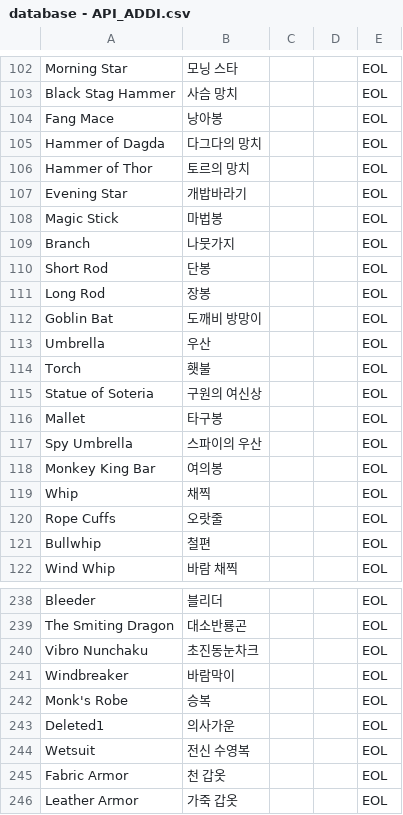
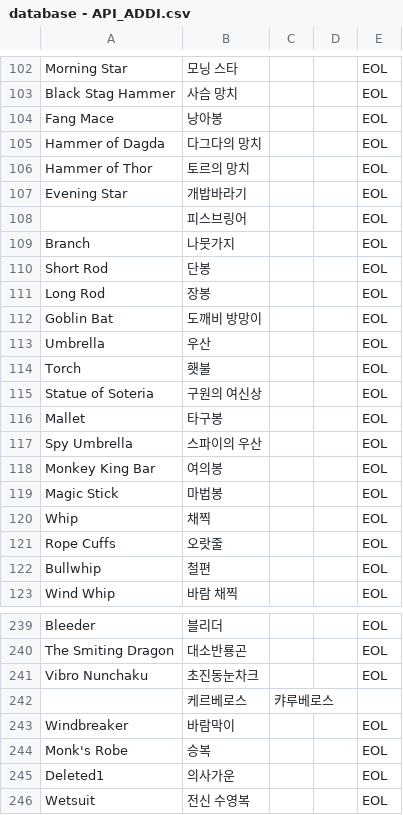
Before and after one commit to wani3327/erbsItem, a CSV file: database - API_ADDI.csv, drawn as a sheet; only a part is shown, gaps mark what is left out; the shorter side is filled out with more unchanged rows.

```diff
--- a/database - API_ADDI.csv
+++ b/database - API_ADDI.csv
@@ -107,3 +107,3 @@ Hammer of Thor,토르의 망치,,,EOL
 Evening Star,개밥바라기,,,EOL
-Magic Stick,마법봉,,,EOL
+,피스브링어,,,EOL
 Branch,나뭇가지,,,EOL
@@ -118,2 +118,3 @@ Spy Umbrella,스파이의 우산,,,EOL
 Monkey King Bar,여의봉,,,EOL
+Magic Stick,마법봉,,,EOL
 Whip,채찍,,,EOL
@@ -240,2 +241,3 @@ The Smiting Dragon,대소반룡곤,,,EOL
 Vibro Nunchaku,초진동눈차크,,,EOL
+,케르베로스,캬루베로스,,
 Windbreaker,바람막이,,,EOL
```
Also changed, not shown: 2 other files.
